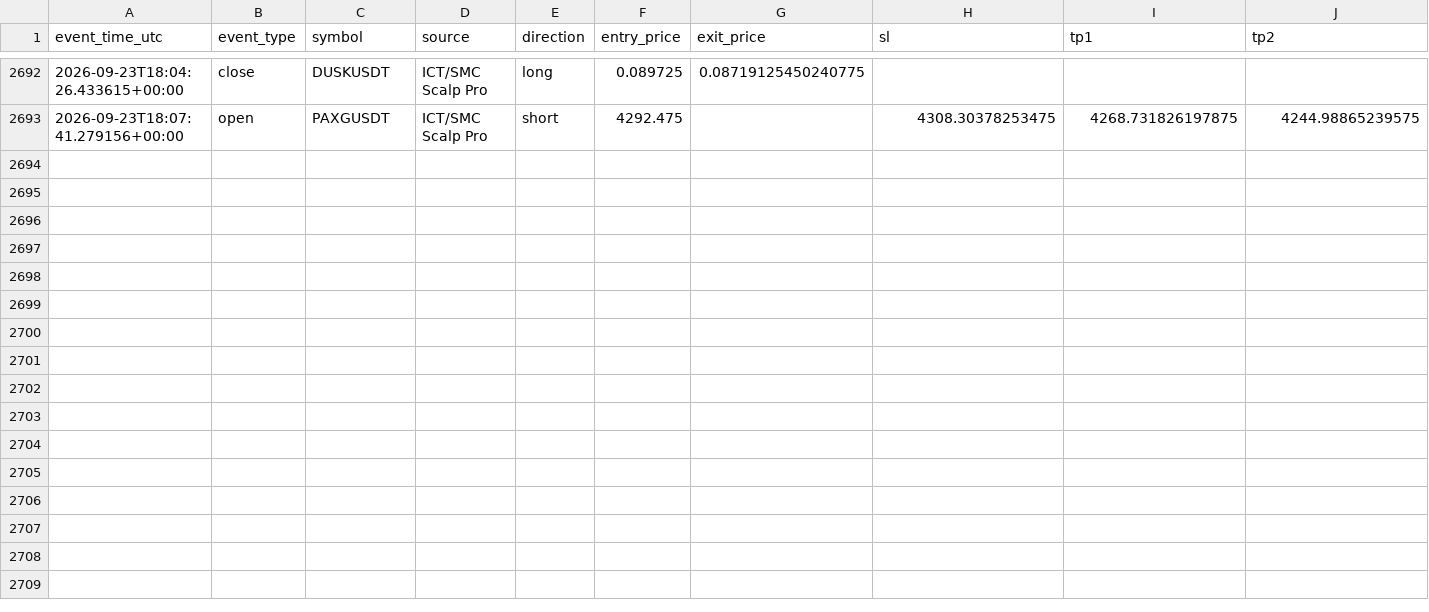
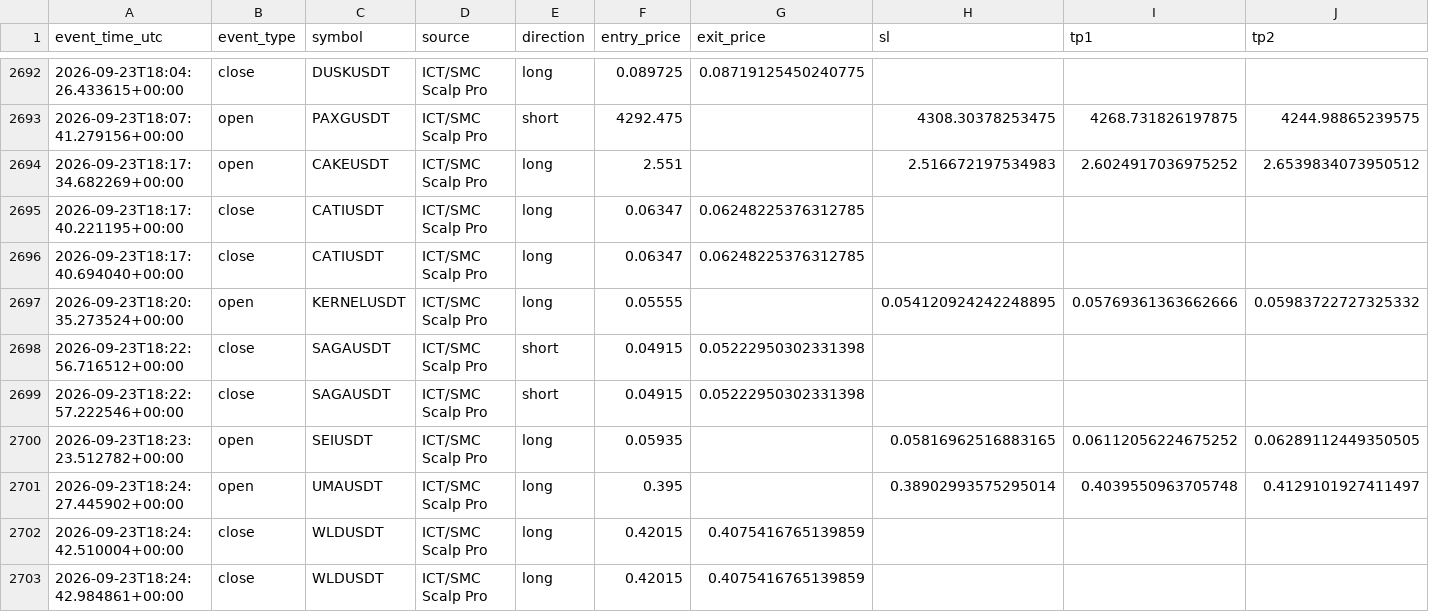
Before and after one commit to amirtorofi-sketch/tabdeal-usdt-live-trading-ready, a CSV file: bot1_live/paper_trades_log.csv, drawn as a sheet; only a part is shown, gaps mark what is left out; rows hold the shown columns only; the diff names each change by its address in the sheet, - before the commit and + after, or states it on an @@ line.

Commit message:
update bot1 state/paper log [skip ci]

```diff
--- a/bot1_live/paper_trades_log.csv
+++ b/bot1_live/paper_trades_log.csv
+row 2694: 2026-09-23T18:17:34.682269+00:00 | open | CAKEUSDT | ICT/SMC Scalp Pro | long | 2.551 |  | 2.516672197534983 | 2.6024917036975252 | 2.6539834073950512
+row 2695: 2026-09-23T18:17:40.221195+00:00 | close | CATIUSDT | ICT/SMC Scalp Pro | long | 0.06347 | 0.06248225376312785
+row 2696: 2026-09-23T18:17:40.694040+00:00 | close | CATIUSDT | ICT/SMC Scalp Pro | long | 0.06347 | 0.06248225376312785
+row 2697: 2026-09-23T18:20:35.273524+00:00 | open | KERNELUSDT | ICT/SMC Scalp Pro | long | 0.05555 |  | 0.054120924242248895 | 0.05769361363662666 | 0.05983722727325332
+row 2698: 2026-09-23T18:22:56.716512+00:00 | close | SAGAUSDT | ICT/SMC Scalp Pro | short | 0.04915 | 0.05222950302331398
+row 2699: 2026-09-23T18:22:57.222546+00:00 | close | SAGAUSDT | ICT/SMC Scalp Pro | short | 0.04915 | 0.05222950302331398
+row 2700: 2026-09-23T18:23:23.512782+00:00 | open | SEIUSDT | ICT/SMC Scalp Pro | long | 0.05935 |  | 0.05816962516883165 | 0.06112056224675252 | 0.06289112449350505
+row 2701: 2026-09-23T18:24:27.445902+00:00 | open | UMAUSDT | ICT/SMC Scalp Pro | long | 0.395 |  | 0.38902993575295014 | 0.4039550963705748 | 0.4129101927411497
+row 2702: 2026-09-23T18:24:42.510004+00:00 | close | WLDUSDT | ICT/SMC Scalp Pro | long | 0.42015 | 0.4075416765139859
+row 2703: 2026-09-23T18:24:42.984861+00:00 | close | WLDUSDT | ICT/SMC Scalp Pro | long | 0.42015 | 0.4075416765139859
```
Also changed, not shown: 1 other file.
